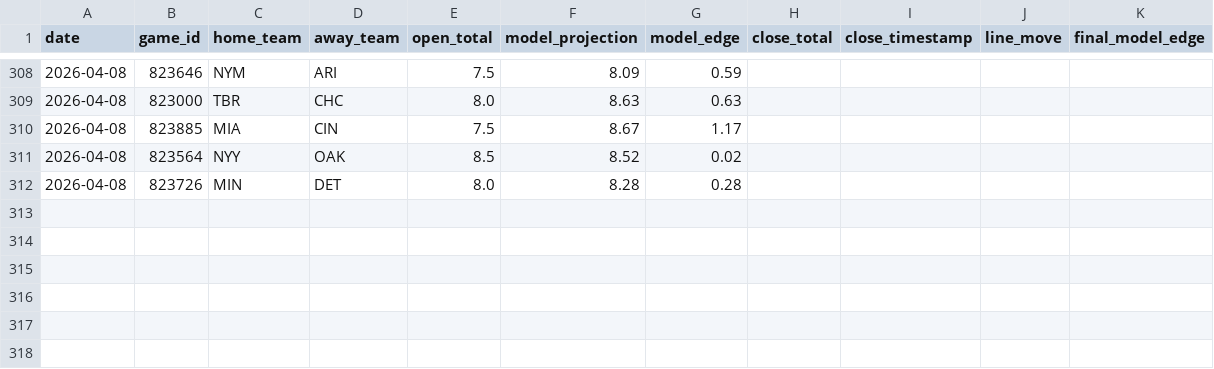
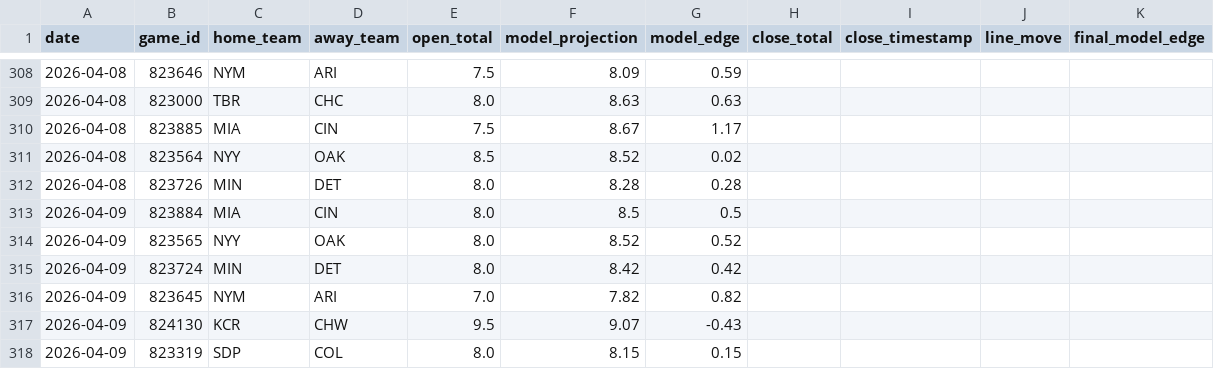
Before and after one commit to jwallace115/mlb-model, a CSV file: data/line_movement.csv, drawn as a sheet; only a part is shown, gaps mark what is left out; the diff names each change by its address in the sheet, - before the commit and + after, or states it on an @@ line.

```diff
--- a/data/line_movement.csv
+++ b/data/line_movement.csv
+row 313: 2026-04-09 | 823884 | MIA | CIN | 8.0 | 8.5 | 0.5
+row 314: 2026-04-09 | 823565 | NYY | OAK | 8.0 | 8.52 | 0.52
+row 315: 2026-04-09 | 823724 | MIN | DET | 8.0 | 8.42 | 0.42
+row 316: 2026-04-09 | 823645 | NYM | ARI | 7.0 | 7.82 | 0.82
+row 317: 2026-04-09 | 824130 | KCR | CHW | 9.5 | 9.07 | -0.43
+row 318: 2026-04-09 | 823319 | SDP | COL | 8.0 | 8.15 | 0.15
```
Also changed, not shown: 13 other files.
